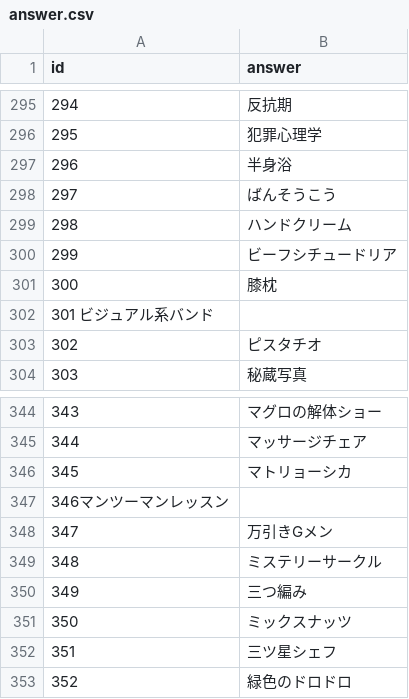
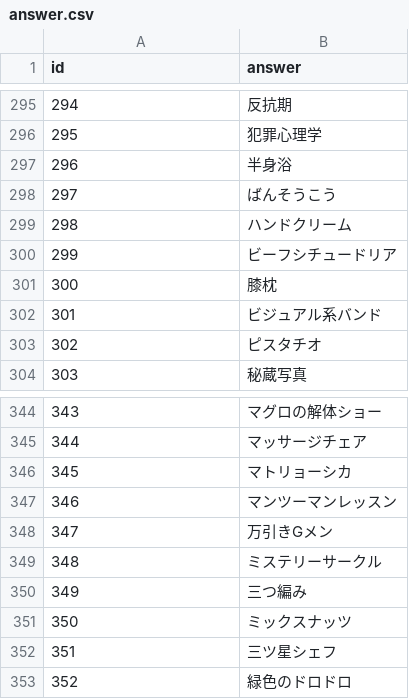
Before and after one commit to esmile-training/mikata, a CSV file: public/assets/csv/mikata/answer.csv, drawn as a sheet; only a part is shown, gaps mark what is left out; the diff covers the shown part only.

```diff
--- a/public/assets/csv/mikata/answer.csv
+++ b/public/assets/csv/mikata/answer.csv
@@ -301,3 +301,3 @@ id	answer
 300	膝枕
-301 ビジュアル系バンド
+301	ビジュアル系バンド
 302	ピスタチオ
@@ -346,3 +346,3 @@ id	answer
 345	マトリョーシカ
-346マンツーマンレッスン
+346	マンツーマンレッスン
 347	万引きGメン
```
Also changed, not shown: 32 added rows and 32 removed rows elsewhere in this file.
